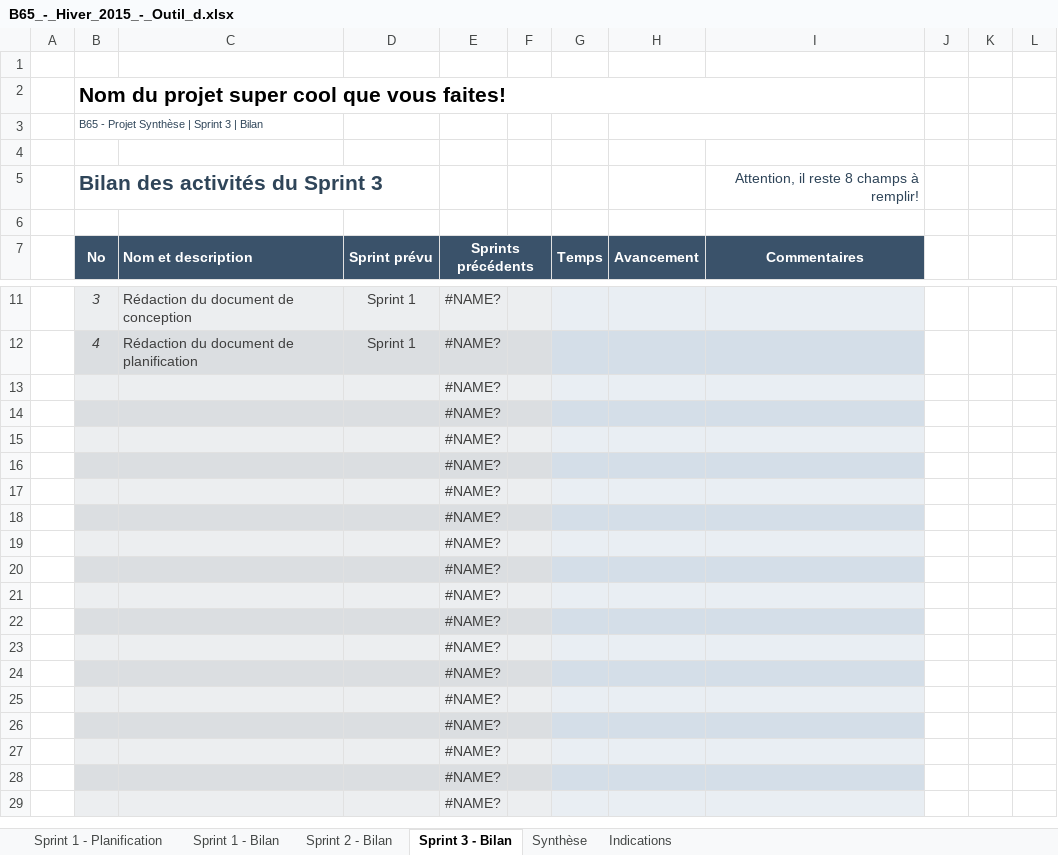
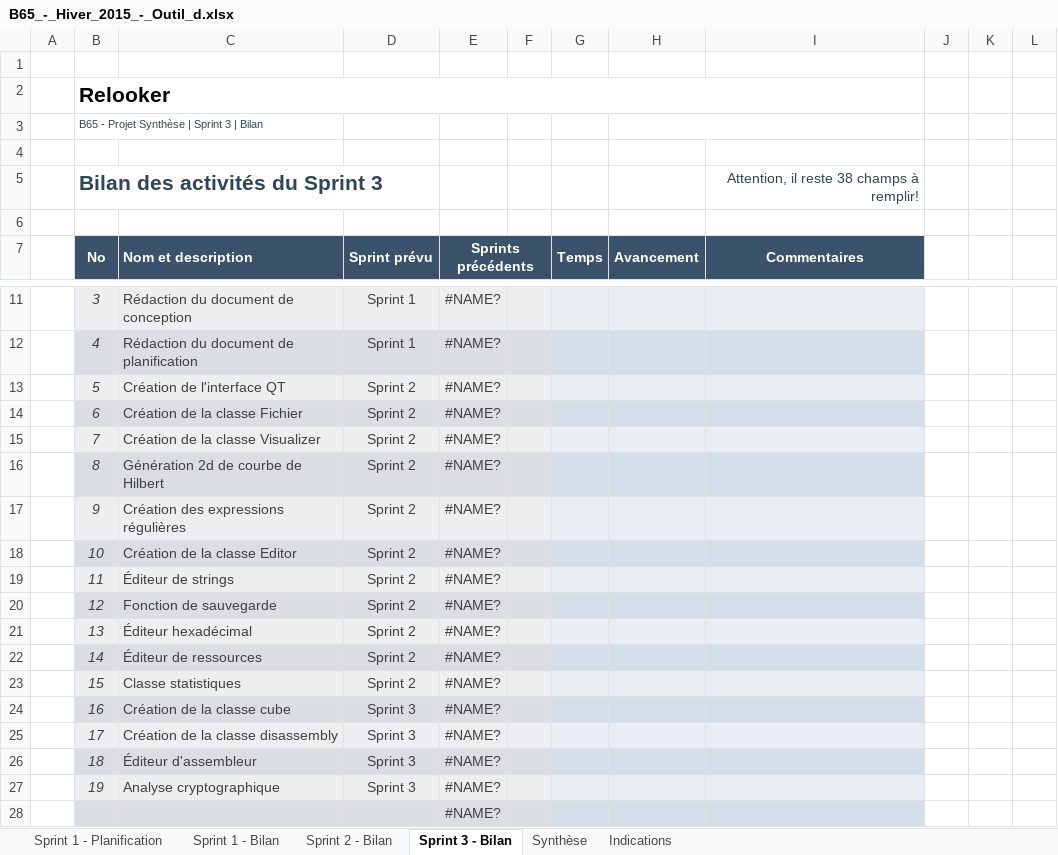
Before and after one commit to Mixbo-zz/relooker, an Excel workbook: doc/planification/B65_-_Hiver_2015_-_Outil_d.xlsx, sheet Sprint 3 - Bilan, drawn as a sheet; only a part is shown, gaps mark what is left out; the shorter side is filled out with more unchanged rows; values as stored, in another font and other column widths than the file's, no borders; conditional formats not drawn; removed rows and columns are numbered as before the commit, all else as after; the diff names each change by its address in the sheet, - before the commit and + after, or states it on an @@ line.

Commit message:
Doc - Ajout des sprints

```diff
--- a/doc/planification/B65_-_Hiver_2015_-_Outil_d.xlsx (sheet Sprint 3 - Bilan)
+++ b/doc/planification/B65_-_Hiver_2015_-_Outil_d.xlsx (sheet Sprint 3 - Bilan)
-B2 (No): Nom du projet super cool que vous faites!
+B2 (No): Relooker
-I5 (Commentaires): Attention, il reste 8 champs à remplir!
+I5 (Commentaires): Attention, il reste 38 champs à remplir!
-row 13:  |  |  |  | #NAME?
-row 14:  |  |  |  | #NAME?
-row 15:  |  |  |  | #NAME?
-row 16:  |  |  |  | #NAME?
-row 17:  |  |  |  | #NAME?
-row 18:  |  |  |  | #NAME?
-row 19:  |  |  |  | #NAME?
-row 20:  |  |  |  | #NAME?
-row 21:  |  |  |  | #NAME?
-row 22:  |  |  |  | #NAME?
-row 23:  |  |  |  | #NAME?
-row 24:  |  |  |  | #NAME?
-row 25:  |  |  |  | #NAME?
-row 26:  |  |  |  | #NAME?
-row 27:  |  |  |  | #NAME?
+row 13:  | 5 | Création de l'interface QT | Sprint 2 | #NAME?
+row 14:  | 6 | Création de la classe Fichier | Sprint 2 | #NAME?
+row 15:  | 7 | Création de la classe Visualizer | Sprint 2 | #NAME?
+row 16:  | 8 | Génération 2d de courbe de Hilbert | Sprint 2 | #NAME?
+row 17:  | 9 | Création des expressions régulières | Sprint 2 | #NAME?
+row 18:  | 10 | Création de la classe Editor | Sprint 2 | #NAME?
+row 19:  | 11 | Éditeur de strings | Sprint 2 | #NAME?
+row 20:  | 12 | Fonction de sauvegarde | Sprint 2 | #NAME?
+row 21:  | 13 | Éditeur hexadécimal | Sprint 2 | #NAME?
+row 22:  | 14 | Éditeur de ressources | Sprint 2 | #NAME?
+row 23:  | 15 | Classe statistiques | Sprint 2 | #NAME?
+row 24:  | 16 | Création de la classe cube | Sprint 3 | #NAME?
+row 25:  | 17 | Création de la classe disassembly | Sprint 3 | #NAME?
+row 26:  | 18 | Éditeur d'assembleur | Sprint 3 | #NAME?
+row 27:  | 19 | Analyse cryptographique | Sprint 3 | #NAME?
```
Also changed, not shown: sheet Sprint 1 - Planification, sheet Sprint 2 - Bilan, sheet Sprint 1 - Bilan, sheet Synthèse, hidden cells, charts or pictures, 1 other file.
